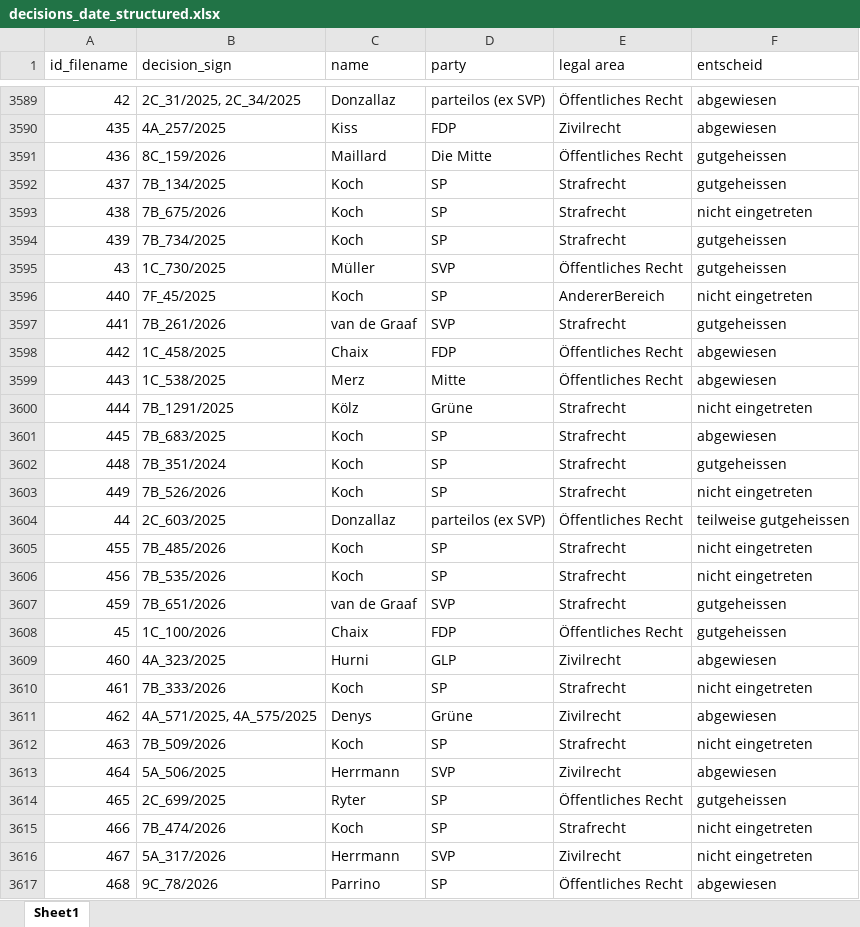
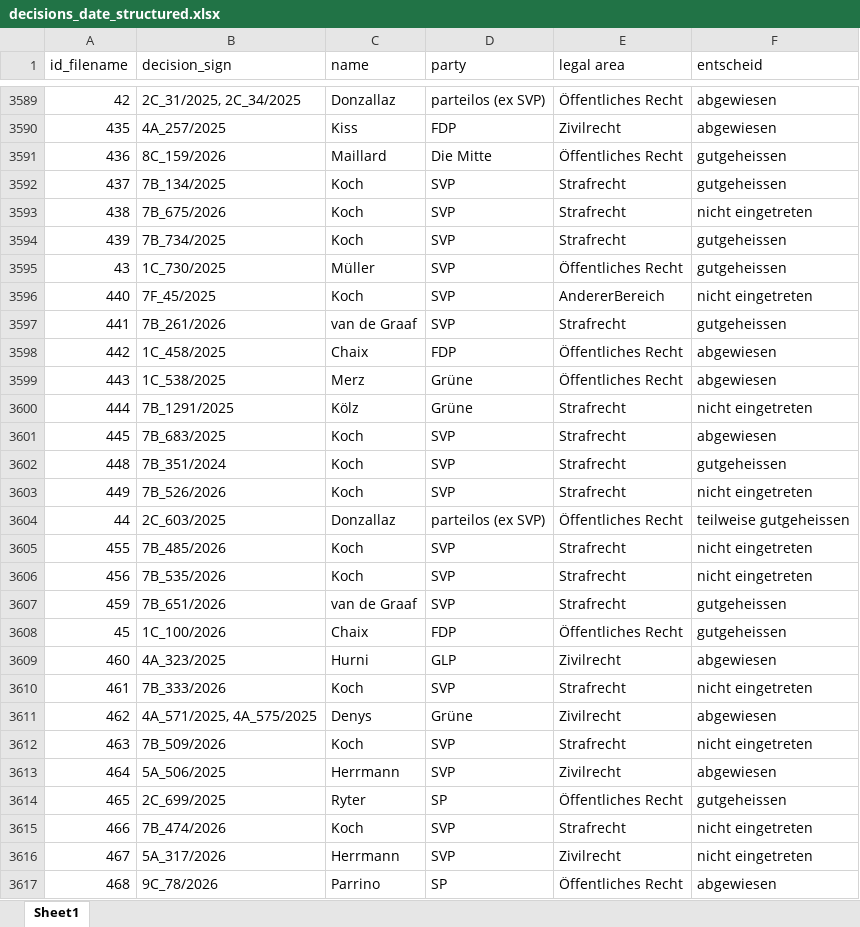
Before and after one commit to mischaaebi-droid/swiss-federal-court-analysis, an Excel workbook: decisions_date_structured.xlsx, sheet Sheet1, drawn as a sheet; only a part is shown, gaps mark what is left out; values as stored, in another font and other column widths than the file's, no borders; the diff covers the shown part only; the diff names each change by its address in the sheet, - before the commit and + after, or states it on an @@ line.

```diff
--- a/decisions_date_structured.xlsx (sheet Sheet1)
+++ b/decisions_date_structured.xlsx (sheet Sheet1)
-D3592:D3594 (party): SP
+D3592:D3594 (party): SVP
-D3596 (party): SP
+D3596 (party): SVP
-D3599 (party): Mitte
+D3599 (party): Grüne
-D3601:D3603 (party): SP
+D3601:D3603 (party): SVP
-D3605:D3606 (party): SP
+D3605:D3606 (party): SVP
-D3610 (party): SP
+D3610 (party): SVP
-D3612 (party): SP
+D3612 (party): SVP
-D3615 (party): SP
+D3615 (party): SVP
```
Also changed, not shown: 358 edited cells elsewhere in this sheet, list_federal_judges_party.xlsx, results/5er_crimelaw.xlsx, 9 other files.
